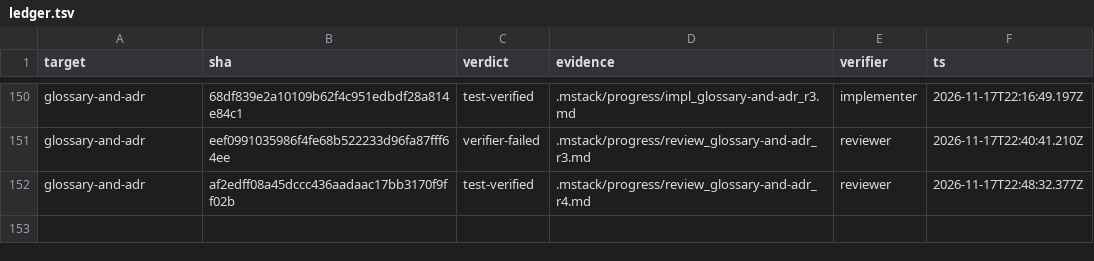
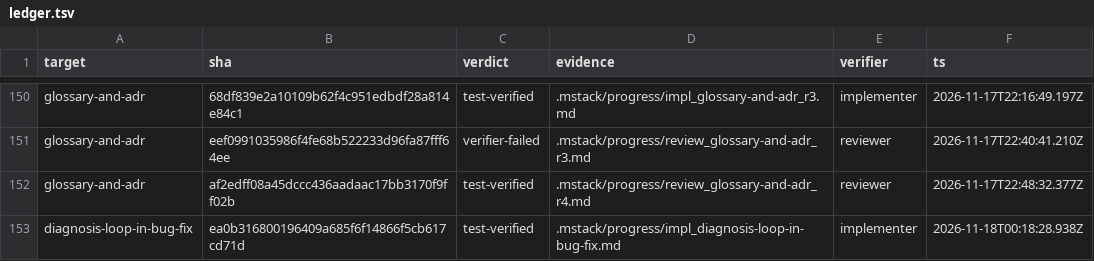
Before and after one commit to romerma/mstack, a TSV file: .mstack/ledger.tsv, drawn as a sheet; only a part is shown, gaps mark what is left out; the diff names each change by its address in the sheet, - before the commit and + after, or states it on an @@ line.

```diff
--- a/.mstack/ledger.tsv
+++ b/.mstack/ledger.tsv
+row 153: diagnosis-loop-in-bug-fix | ea0b316800196409a685f6f14866f5cb617cd71d | test-verified | .mstack/progress/impl_diagnosis-loop-in-bug-fix.md | implementer | 2026-11-18T00:18:28.938Z
```
Also changed, not shown: 1 other file.
